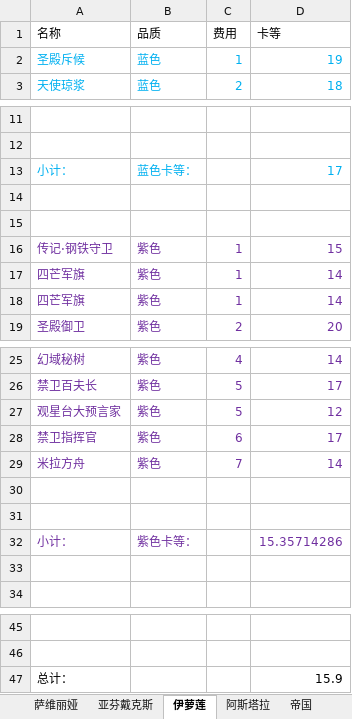
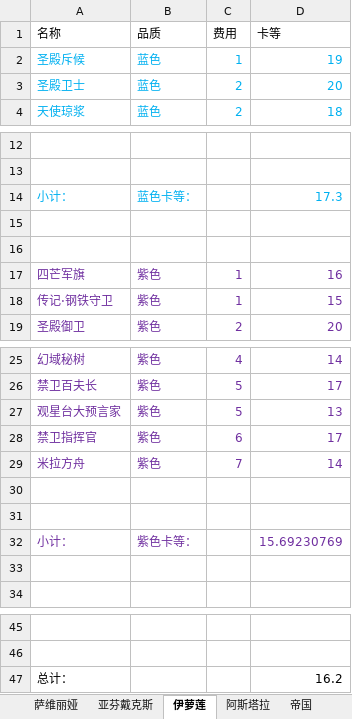
Before and after one commit to XTsuola/keyuanWeb, an Excel workbook: src/utils/sxsyzlzq/friends/xk_level.xlsx, sheet 伊萝莲, drawn as a sheet; only a part is shown, gaps mark what is left out; values as stored, in another font and other column widths than the file's, no borders; removed rows and columns are numbered as before the commit, all else as after; the diff names each change by its address in the sheet, - before the commit and + after, or states it on an @@ line.

```diff
--- a/src/utils/sxsyzlzq/friends/xk_level.xlsx (sheet 伊萝莲)
+++ b/src/utils/sxsyzlzq/friends/xk_level.xlsx (sheet 伊萝莲)
+row 3: 圣殿卫士 | 蓝色 | 2 | 20
-D14 (卡等): 17
+D14 (卡等): 17.3
+row 17: 四芒军旗 | 紫色 | 1 | 16
-row 17: 四芒军旗 | 紫色 | 1 | 14
-row 18: 四芒军旗 | 紫色 | 1 | 14
-D27 (卡等): 12
+D27 (卡等): 13
-D32 (卡等): 15.35714286
+D32 (卡等): 15.69230769
-D47 (卡等): 15.9
+D47 (卡等): 16.2
```
Also changed, not shown: sheet 萨维丽娅, sheet 帝国, sheet 阿斯塔拉, sheet 亚芬戴克斯, sheet 港口, sheet 隐秘, formulas that keep their value, 8 other files.
